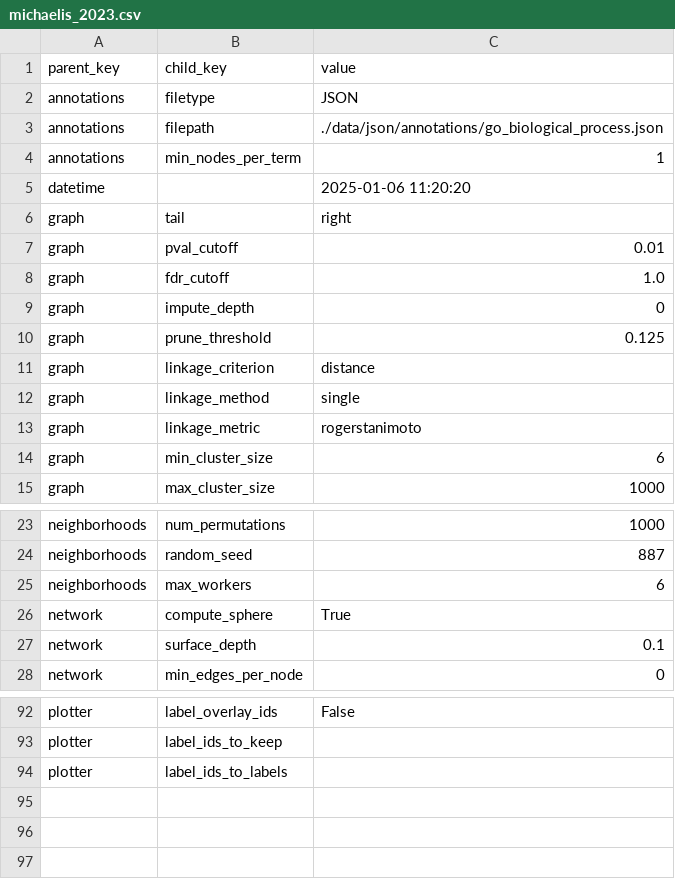
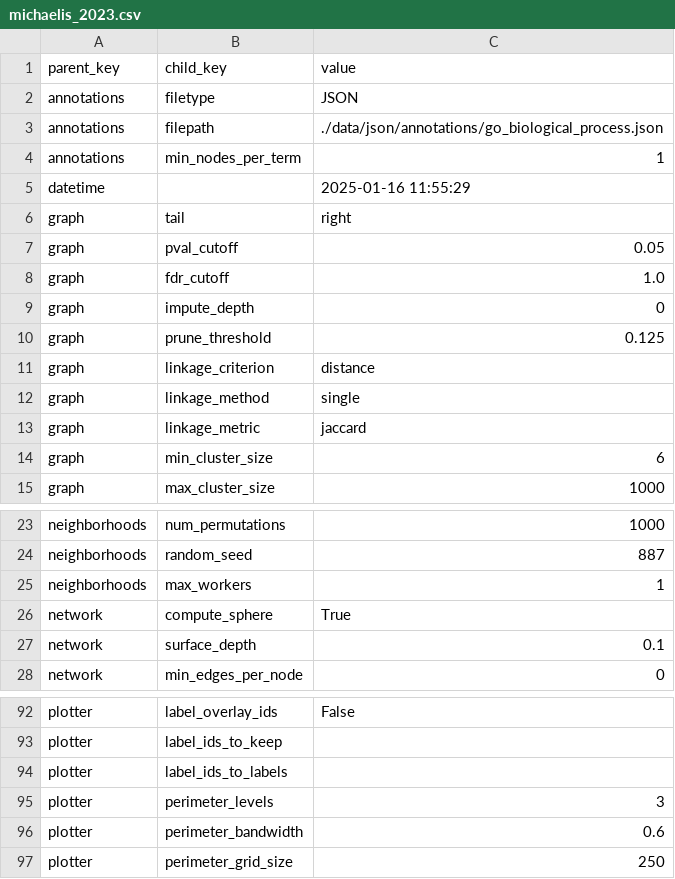
Before and after one commit to riskportal/network-tutorial, a CSV file: data/csv/params/michaelis_2023.csv, drawn as a sheet; only a part is shown, gaps mark what is left out.

```diff
--- a/data/csv/params/michaelis_2023.csv
+++ b/data/csv/params/michaelis_2023.csv
@@ -4,5 +4,5 @@ annotations,filepath,./data/json/annotations/go_biological_process.json
 annotations,min_nodes_per_term,1
-datetime,,2025-01-06 11:20:20
+datetime,,2025-01-16 11:55:29
 graph,tail,right
-graph,pval_cutoff,0.01
+graph,pval_cutoff,0.05
 graph,fdr_cutoff,1.0
@@ -12,3 +12,3 @@ graph,linkage_criterion,distance
 graph,linkage_method,single
-graph,linkage_metric,rogerstanimoto
+graph,linkage_metric,jaccard
 graph,min_cluster_size,6
@@ -24,3 +24,3 @@ neighborhoods,num_permutations,1000
 neighborhoods,random_seed,887
-neighborhoods,max_workers,6
+neighborhoods,max_workers,1
 network,compute_sphere,True
@@ -94 +94,4 @@ plotter,label_ids_to_keep,
 plotter,label_ids_to_labels,
+plotter,perimeter_levels,3
+plotter,perimeter_bandwidth,0.6
+plotter,perimeter_grid_size,250
```
Also changed, not shown: data/csv/summary/michaelis_2023.csv, 5 other files.
